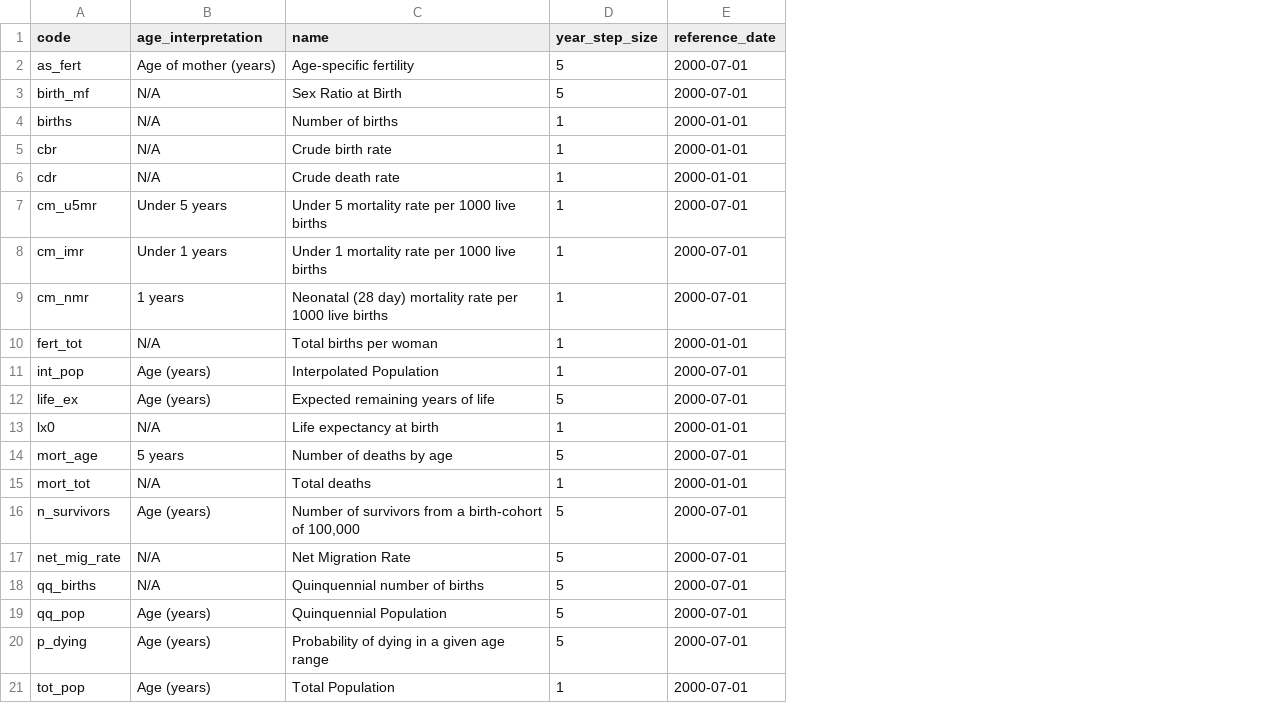
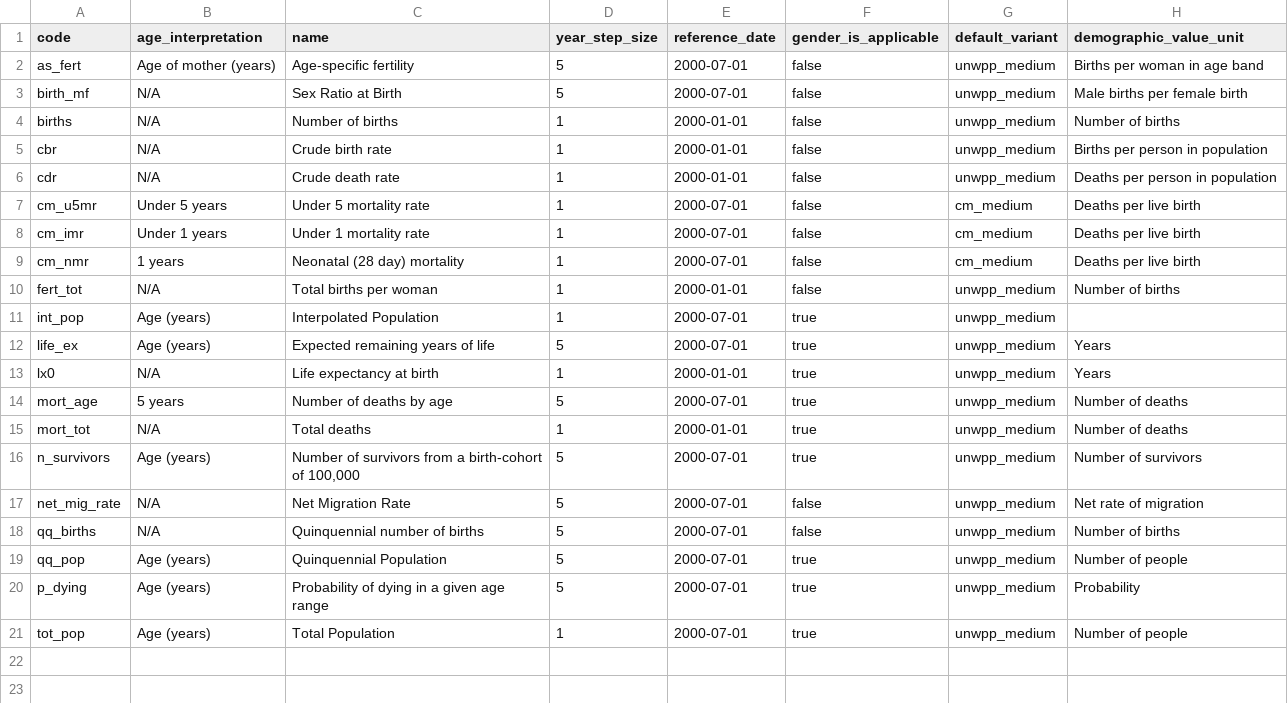
Before and after one commit to vimc/montagu-demography, a CSV file: meta/demographic_statistic_type.csv, drawn as a sheet; the diff names each change by its address in the sheet, - before the commit and + after, or states it on an @@ line.

Commit message:
Unit support, gender_is_applicable, and new variant list table

```diff
--- a/meta/demographic_statistic_type.csv
+++ b/meta/demographic_statistic_type.csv
+column F (gender_is_applicable), rows 2-21: false | false | false | false | false | false | false | false | false | true | true | true | true | true | true | false | false | true | true | true
+column G (default_variant), rows 2-21: unwpp_medium | unwpp_medium | unwpp_medium | unwpp_medium | unwpp_medium | cm_medium | cm_medium | cm_medium | unwpp_medium | unwpp_medium | unwpp_medium | unwpp_medium | unwpp_medium | unwpp_medium | unwpp_medium | unwpp_medium | unwpp_medium | unwpp_medium | unwpp_medium | unwpp_medium
+column H (demographic_value_unit), rows 2-21: Births per woman in age band | Male births per female birth | Number of births | Births per person in population | Deaths per person in population | Deaths per live birth | Deaths per live birth | Deaths per live birth | Number of births |  | Years | Years | Number of deaths | Number of deaths | Number of survivors | Net rate of migration | Number of births | Number of people | Probability | Number of people
-C7 (name): Under 5 mortality rate per 1000 live births
+C7 (name): Under 5 mortality rate
-C8 (name): Under 1 mortality rate per 1000 live births
+C8 (name): Under 1 mortality rate
-C9 (name): Neonatal (28 day) mortality rate per 1000 live births
+C9 (name): Neonatal (28 day) mortality
```
Also changed, not shown: 4 other files.
